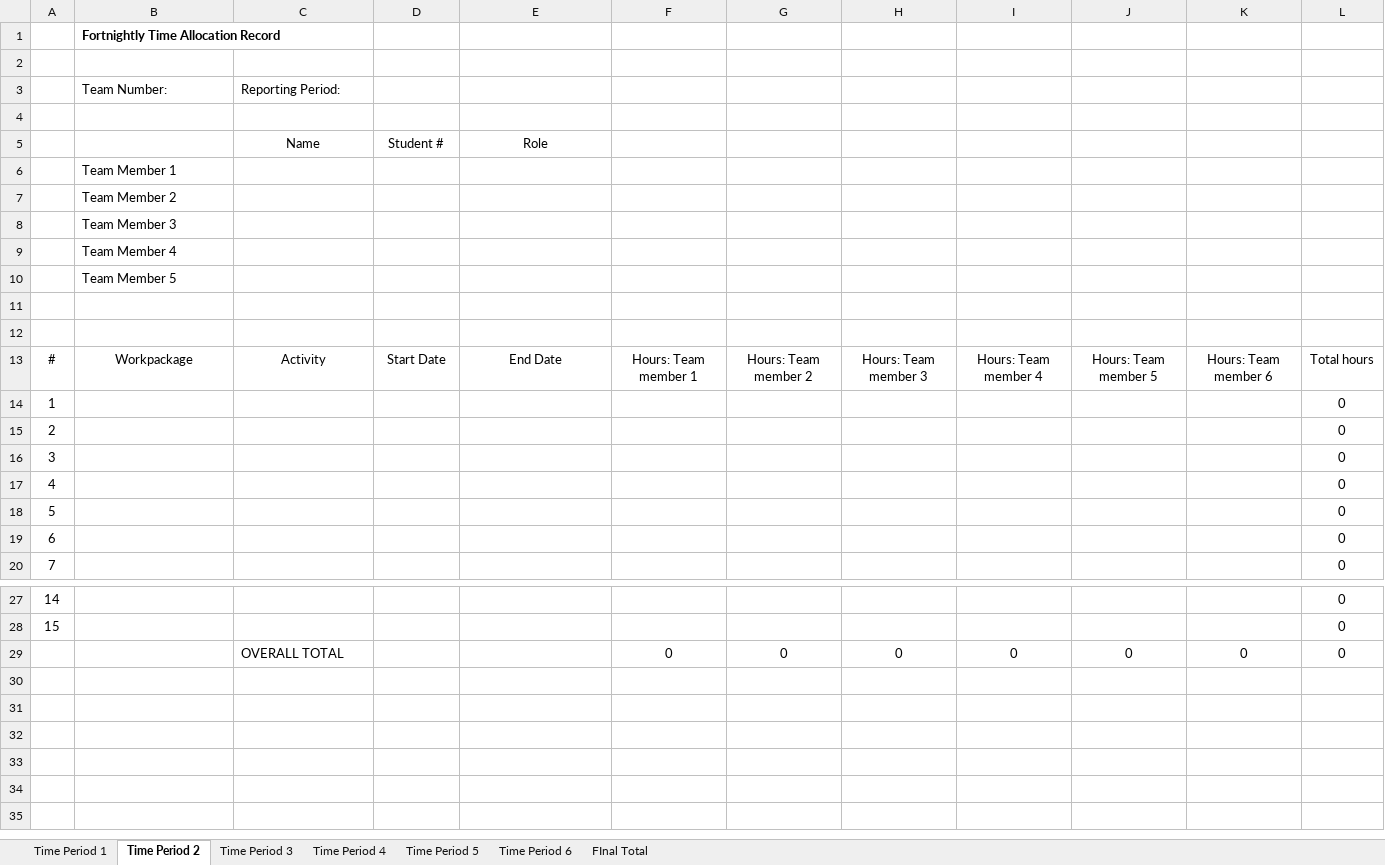
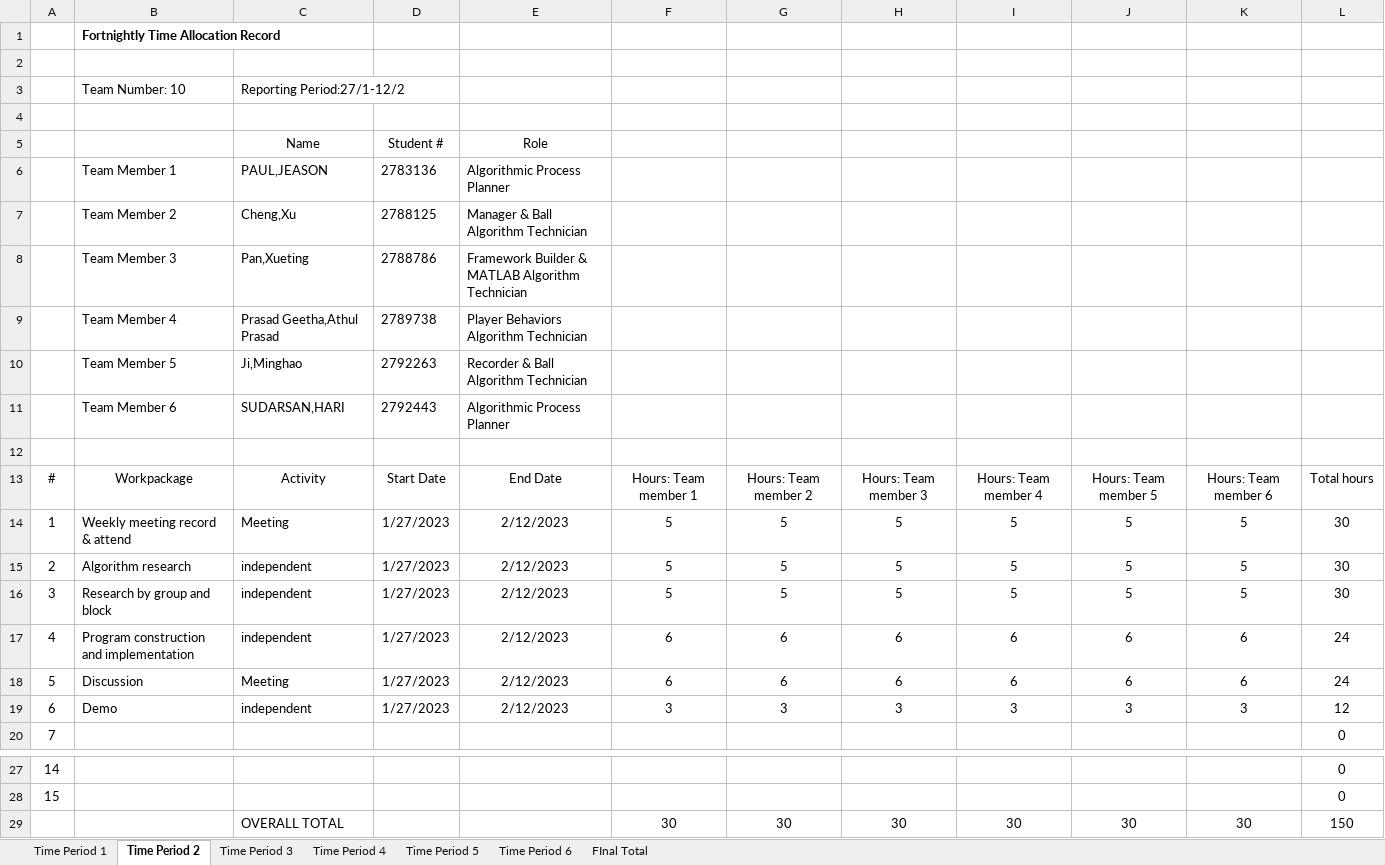
Before and after one commit to jeasonmaliyekkal/RoboCup_Soccer, an Excel workbook: Documents/Time Allocation Record Spreadsheet.xlsx, sheet Time Period 2, drawn as a sheet; only a part is shown, gaps mark what is left out; values as stored, in another font and other column widths than the file's, no borders; removed rows and columns are numbered as before the commit, all else as after; the diff names each change by its address in the sheet, - before the commit and + after, or states it on an @@ line.

```diff
--- a/Documents/Time Allocation Record Spreadsheet.xlsx (sheet Time Period 2)
+++ b/Documents/Time Allocation Record Spreadsheet.xlsx (sheet Time Period 2)
-row 3:  | Team Number: | Reporting Period:
+row 3:  | Team Number: 10 | Reporting Period:27/1-12/2
-row 6:  | Team Member 1
-row 7:  | Team Member 2
-row 8:  | Team Member 3
-row 9:  | Team Member 4
-row 10:  | Team Member 5
-row 6: (empty)
+row 6:  | Team Member 1 | PAUL,JEASON | 2783136 | Algorithmic Process Planner
+row 7:  | Team Member 2 | Cheng,Xu | 2788125 | Manager & Ball Algorithm Technician
+row 8:  | Team Member 3 | Pan,Xueting | 2788786 | Framework Builder & MATLAB Algorithm Technician
+row 9:  | Team Member 4 | Prasad Geetha,Athul Prasad | 2789738 | Player Behaviors Algorithm Technician
+row 10:  | Team Member 5 | Ji,Minghao | 2792263 | Recorder & Ball Algorithm Technician
+row 11:  | Team Member 6 | SUDARSAN,HARI | 2792443 | Algorithmic Process Planner
-row 14: 1 |  |  |  |  |  |  |  |  |  |  | 0
-row 15: 2 |  |  |  |  |  |  |  |  |  |  | 0
-row 16: 3 |  |  |  |  |  |  |  |  |  |  | 0
-row 17: 4 |  |  |  |  |  |  |  |  |  |  | 0
-row 18: 5 |  |  |  |  |  |  |  |  |  |  | 0
-row 19: 6 |  |  |  |  |  |  |  |  |  |  | 0
+row 14: 1 | Weekly meeting record & attend | Meeting | 1/27/2023 | 2/12/2023 | 5 | 5 | 5 | 5 | 5 | 5 | 30
+row 15: 2 | Algorithm research | independent | 1/27/2023 | 2/12/2023 | 5 | 5 | 5 | 5 | 5 | 5 | 30
+row 16: 3 | Research by group and block | independent | 1/27/2023 | 2/12/2023 | 5 | 5 | 5 | 5 | 5 | 5 | 30
+row 17: 4 | Program construction and implementation | independent | 1/27/2023 | 2/12/2023 | 6 | 6 | 6 | 6 | 6 | 6 | 24
+row 18: 5 | Discussion | Meeting | 1/27/2023 | 2/12/2023 | 6 | 6 | 6 | 6 | 6 | 6 | 24
+row 19: 6 | Demo | independent | 1/27/2023 | 2/12/2023 | 3 | 3 | 3 | 3 | 3 | 3 | 12
-row 29:  |  | OVERALL TOTAL |  |  | 0 | 0 | 0 | 0 | 0 | 0 | 0
+row 29:  |  | OVERALL TOTAL |  |  | 30 | 30 | 30 | 30 | 30 | 30 | 150
```
Also changed, not shown: sheet Time Period 1, sheet FInal Total, 1 other file.
